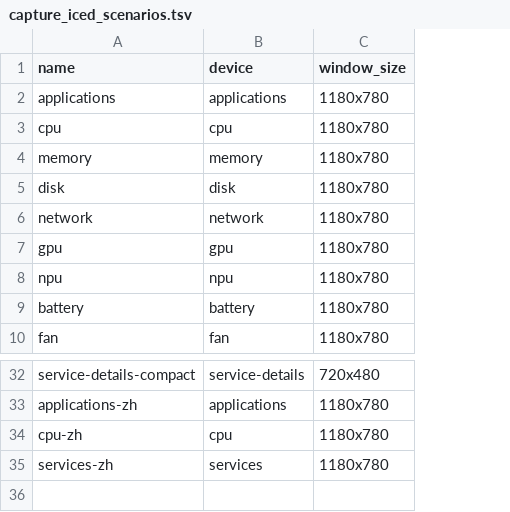
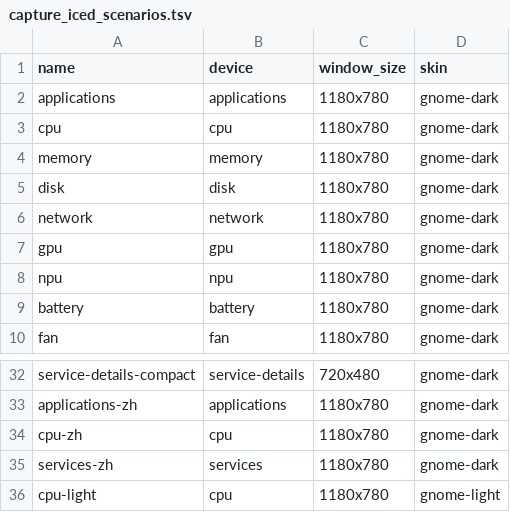
Before and after one commit to YellowWhiteBlackCat/TaskForest, a TSV file: scripts/capture_iced_scenarios.tsv, drawn as a sheet; only a part is shown, gaps mark what is left out; the diff names each change by its address in the sheet, - before the commit and + after, or states it on an @@ line.

Commit message:
chore(capture): measure the appearance verdict instead of asserting it
- the harness hard-coded appearance_control=ignored, which became false once the routes honoured the request; it now folds the verdict from the measured frame luminance
- each frontend has a same-page dark/light pair, and the receipts record honored/ignored/unknown truthfully

```diff
--- a/scripts/capture_iced_scenarios.tsv
+++ b/scripts/capture_iced_scenarios.tsv
+column D (skin), rows 2-10: all gnome-dark; rows 32-35: all gnome-dark
+row 36: cpu-light | cpu | 1180x780 | gnome-light
```
Also changed, not shown: scripts/capture_bevy_scenarios.tsv, 5 other files.
